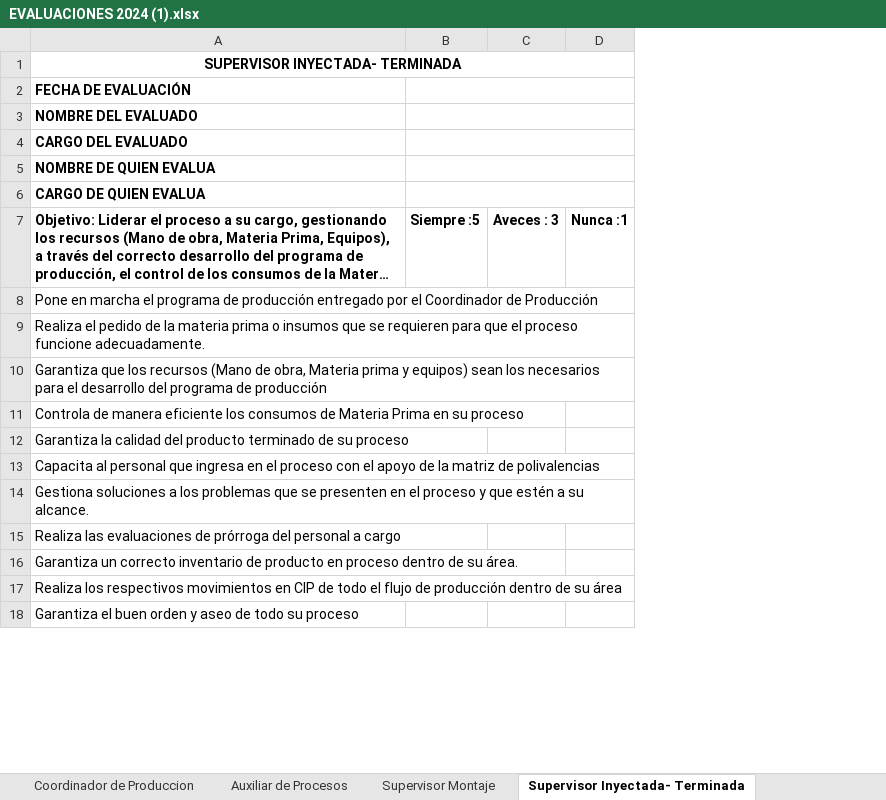
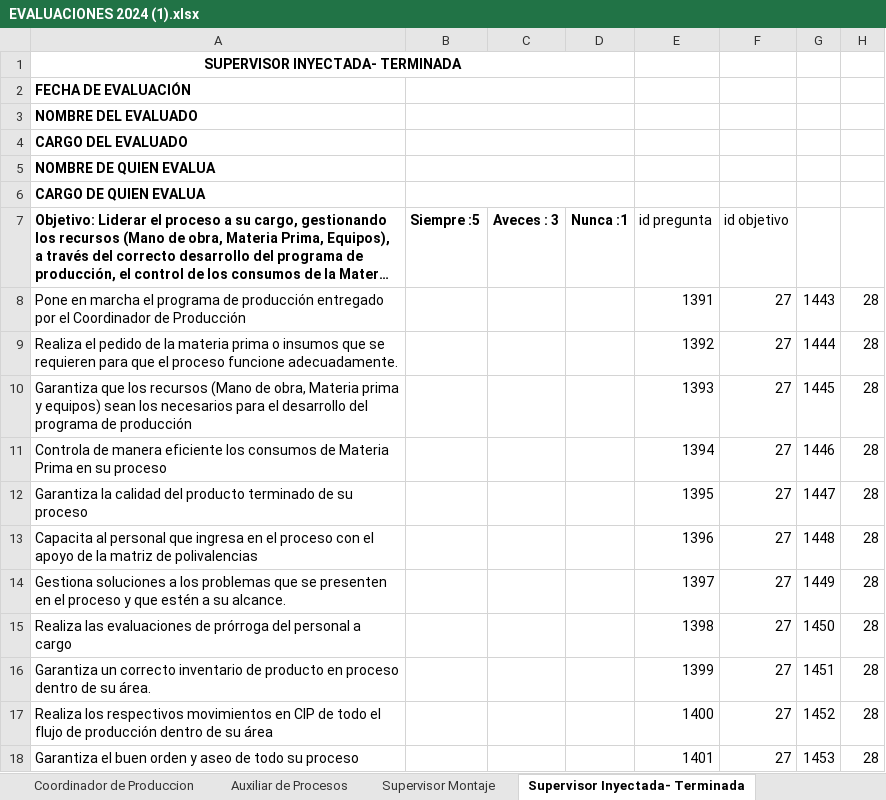
Before and after one commit to Evaluaciones-de-Desenpeno/api_evaluaciones, an Excel workbook: app/tools/EVALUACIONES 2024 (1).xlsx, sheet Supervisor Inyectada- Terminada, drawn as a sheet; only a part is shown; long unchanged cells end in …; values as stored, in another font and other column widths than the file's, no borders; the diff names each change by its address in the sheet, - before the commit and + after, or states it on an @@ line.

Commit message:
se termino la cosnulta de de las preguntas de los objetivos

```diff
--- a/app/tools/EVALUACIONES 2024 (1).xlsx (sheet Supervisor Inyectada- Terminada)
+++ b/app/tools/EVALUACIONES 2024 (1).xlsx (sheet Supervisor Inyectada- Terminada)
+column E (id pregunta), rows 8-18: 1391 | 1392 | 1393 | 1394 | 1395 | 1396 | 1397 | 1398 | 1399 | 1400 | 1401
+column F (id objetivo), rows 8-18: all 27
+column G, rows 8-18: 1443 | 1444 | 1445 | 1446 | 1447 | 1448 | 1449 | 1450 | 1451 | 1452 | 1453
+column H, rows 8-18: all 28
```
Also changed, not shown: sheet Aux Gestion Humana, sheet Troquelada -Vulcanizada, sheet Auxiliarde guarnecida, sheet Director (a) Producción, sheet Aux de Compras, sheet Ejecutivo Punto de Venta, 23 more sheets, 4 other files.
